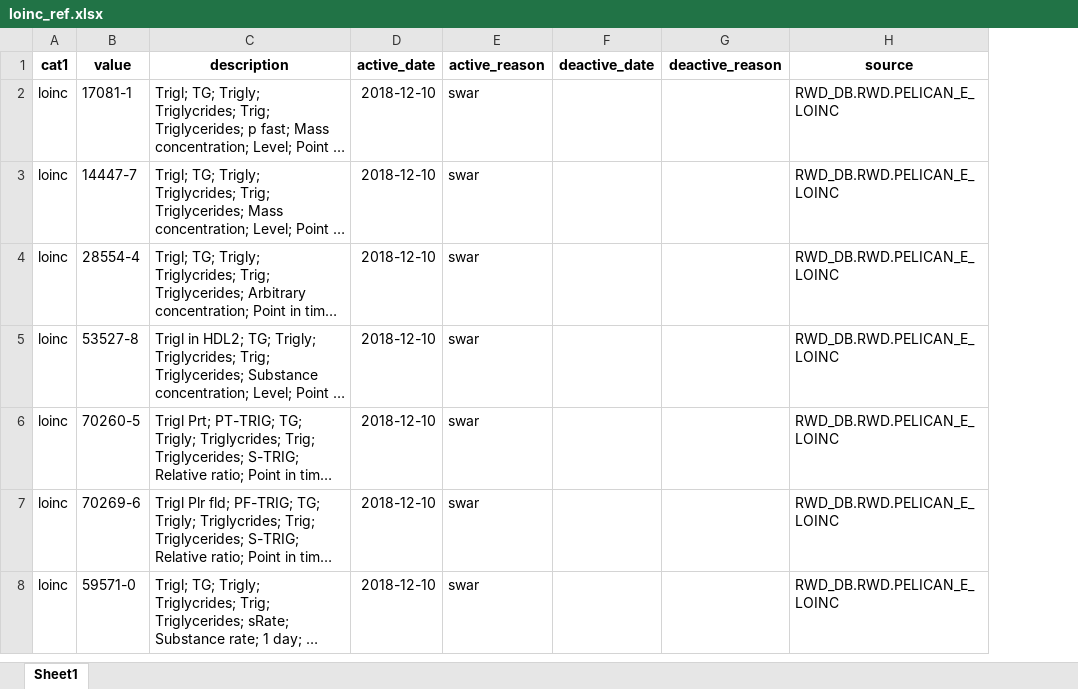
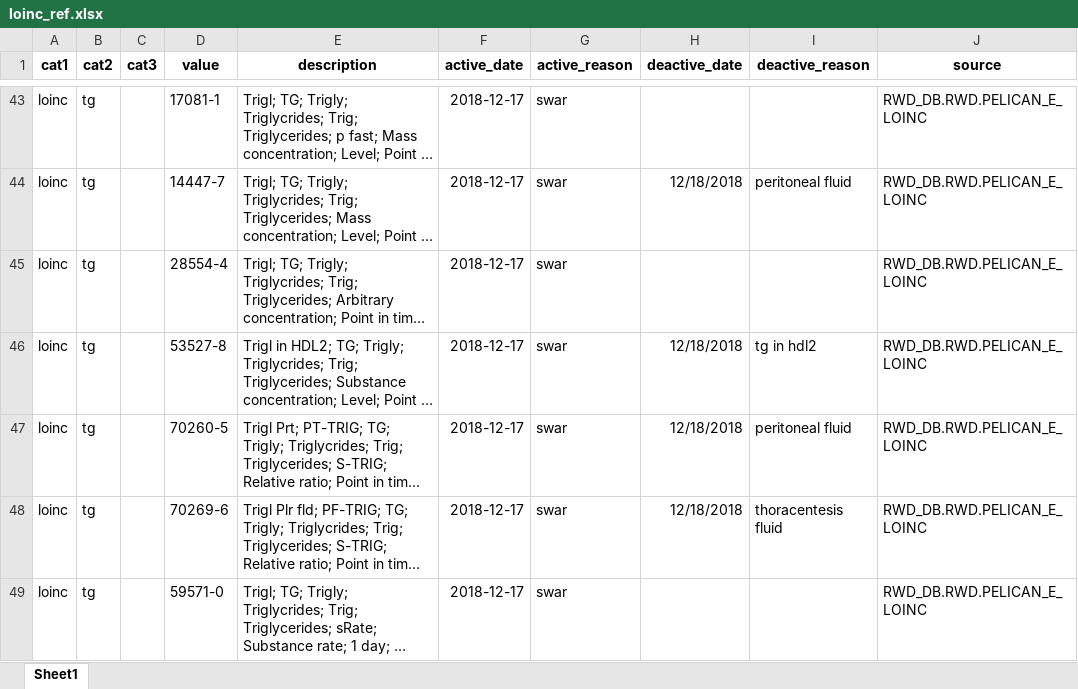
Before and after one commit to swaralit/Custom_TG, an Excel workbook: in/loinc_ref.xlsx, sheet Sheet1, drawn as a sheet; only a part is shown, gaps mark what is left out; long unchanged cells end in …; values as stored, in another font and other column widths than the file's, no borders; addresses are those after the commit; the diff covers the shown part only; the diff names each change by its address in the sheet, - before the commit and + after, or states it on an @@ line.

```diff
--- a/in/loinc_ref.xlsx (sheet Sheet1)
+++ b/in/loinc_ref.xlsx (sheet Sheet1)
+column B (cat2), rows 43-49: all tg
+column C (cat3), empty
-F43:F49 (active_date): 2018-12-10
+F43:F49 (active_date): 2018-12-17
-H44 (deactive_date): (empty)
+H44 (deactive_date): 12/18/2018
-I44 (deactive_reason): (empty)
+I44 (deactive_reason): peritoneal fluid
-H46:H48 (deactive_date): (empty)
+H46:H48 (deactive_date): 12/18/2018
-I46 (deactive_reason): (empty)
+I46 (deactive_reason): tg in hdl2
-I47 (deactive_reason): (empty)
+I47 (deactive_reason): peritoneal fluid
-I48 (deactive_reason): (empty)
+I48 (deactive_reason): thoracentesis fluid
```
Also changed, not shown: 69 added rows, 20 removed rows and 66 edited cells elsewhere in this sheet, out/loinccodes_check.xlsx, 1 other file.
